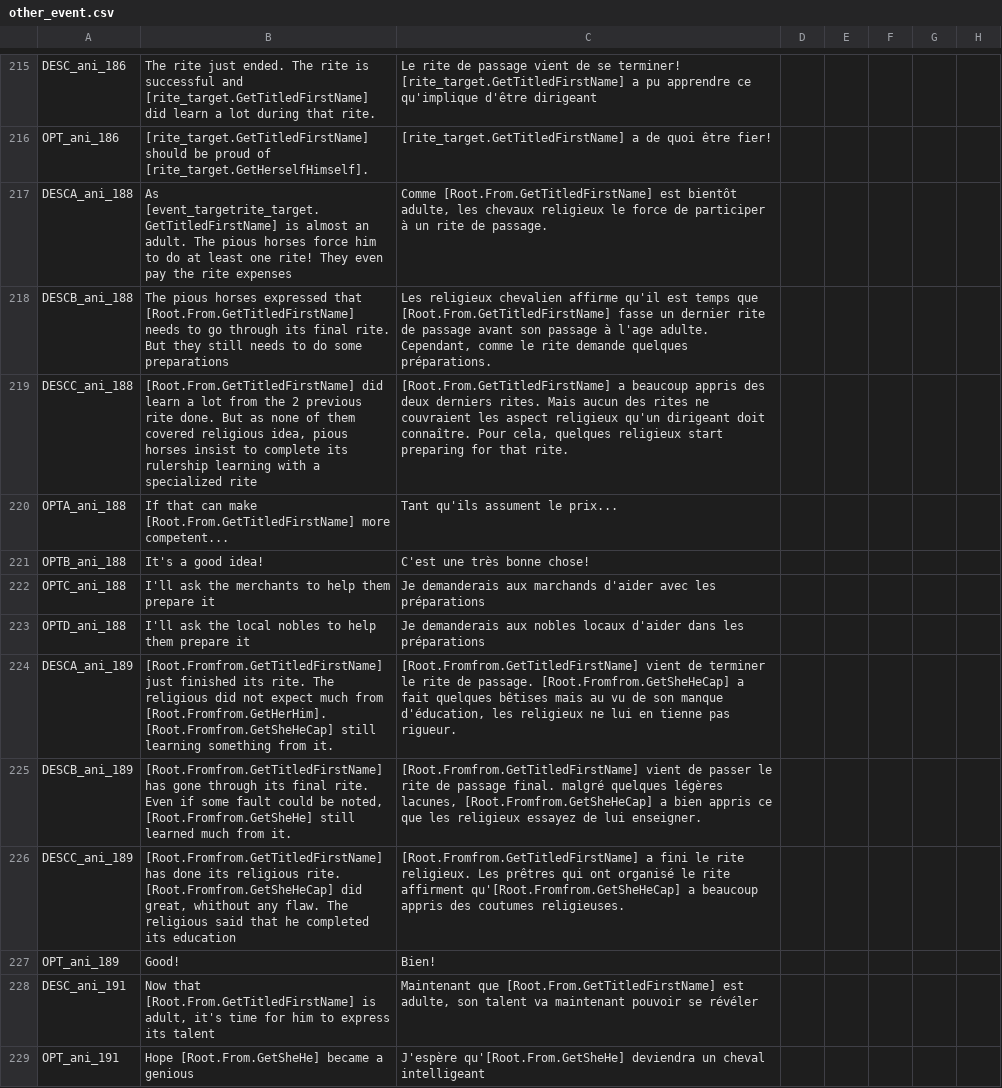
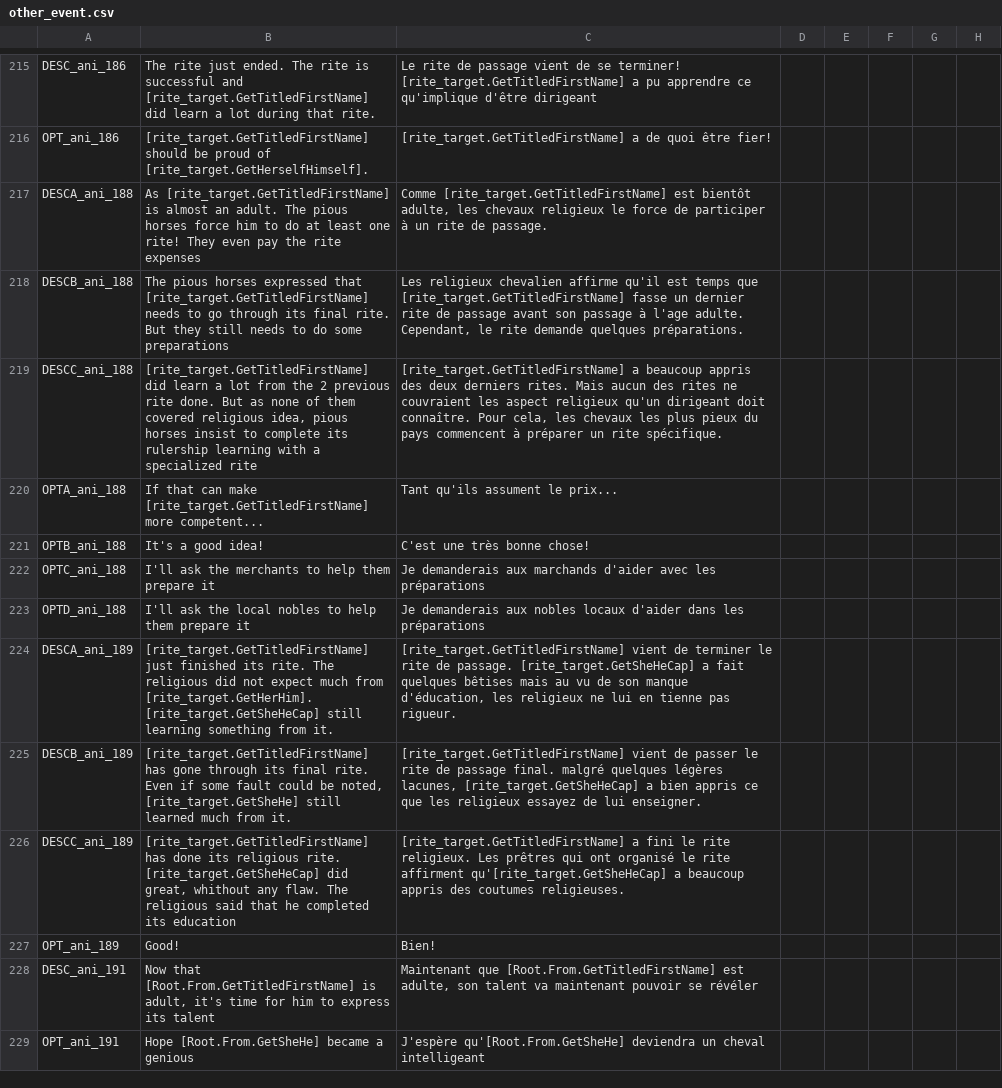
Before and after one commit to asmuro1/animals-plus, a CSV file: animals_update/localisation/other_event.csv, drawn as a sheet; only a part is shown, gaps mark what is left out; the diff names each change by its address in the sheet, - before the commit and + after, or states it on an @@ line.

Commit message:
horse religious rite localisation fixe

```diff
--- a/animals_update/localisation/other_event.csv
+++ b/animals_update/localisation/other_event.csv
-B217: As [event_targetrite_target.GetTitledFirstName] is almost…
+B217: As [rite_target.GetTitledFirstName] is almost…
-C217: Comme [Root.From.GetTitledFirstName] est bientôt…
+C217: Comme [rite_target.GetTitledFirstName] est bientôt…
-B218: …expressed that [Root.From.GetTitledFirstName] needs to…
+B218: …expressed that [rite_target.GetTitledFirstName] needs to…
-C218: …temps que [Root.From.GetTitledFirstName] fasse un dernier rite de passage avant son passage à l'age adulte. Cependant, comme le rite…
+C218: …temps que [rite_target.GetTitledFirstName] fasse un dernier rite de passage avant son passage à l'age adulte. Cependant, le rite…
-B219: [Root.From.GetTitledFirstName] did learn…
+B219: [rite_target.GetTitledFirstName] did learn…
-C219: [Root.From.GetTitledFirstName] a beaucoup appris des deux derniers rites. Mais aucun des rites ne couvraient les aspect religieux qu'un dirigeant doit connaître. Pour cela, quelques religieux start preparing for that rite.
+C219: [rite_target.GetTitledFirstName] a beaucoup appris des deux derniers rites. Mais aucun des rites ne couvraient les aspect religieux qu'un dirigeant doit connaître. Pour cela, les chevaux les plus pieux du pays commencent à préparer un rite spécifique.
-B220: …can make [Root.From.GetTitledFirstName] more competent...
+B220: …can make [rite_target.GetTitledFirstName] more competent...
-B224: [Root.Fromfrom.GetTitledFirstName] just finished its rite. The religious did not expect much from [Root.Fromfrom.GetHerHim]. [Root.Fromfrom.GetSheHeCap] still learning…
+B224: [rite_target.GetTitledFirstName] just finished its rite. The religious did not expect much from [rite_target.GetHerHim]. [rite_target.GetSheHeCap] still learning…
-C224: [Root.Fromfrom.GetTitledFirstName] vient de terminer le rite de passage. [Root.Fromfrom.GetSheHeCap] a fait…
+C224: [rite_target.GetTitledFirstName] vient de terminer le rite de passage. [rite_target.GetSheHeCap] a fait…
-B225: [Root.Fromfrom.GetTitledFirstName] has gone through its final rite. Even if some fault could be noted, [Root.Fromfrom.GetSheHe] still learned…
+B225: [rite_target.GetTitledFirstName] has gone through its final rite. Even if some fault could be noted, [rite_target.GetSheHe] still learned…
-C225: [Root.Fromfrom.GetTitledFirstName] vient de passer le rite de passage final. malgré quelques légères lacunes, [Root.Fromfrom.GetSheHeCap] a bien…
+C225: [rite_target.GetTitledFirstName] vient de passer le rite de passage final. malgré quelques légères lacunes, [rite_target.GetSheHeCap] a bien…
-B226: [Root.Fromfrom.GetTitledFirstName] has done its religious rite. [Root.Fromfrom.GetSheHeCap] did great,…
+B226: [rite_target.GetTitledFirstName] has done its religious rite. [rite_target.GetSheHeCap] did great,…
-C226: [Root.Fromfrom.GetTitledFirstName] a fini le rite religieux. Les prêtres qui ont organisé le rite affirment qu'[Root.Fromfrom.GetSheHeCap] a beaucoup…
+C226: [rite_target.GetTitledFirstName] a fini le rite religieux. Les prêtres qui ont organisé le rite affirment qu'[rite_target.GetSheHeCap] a beaucoup…
```
